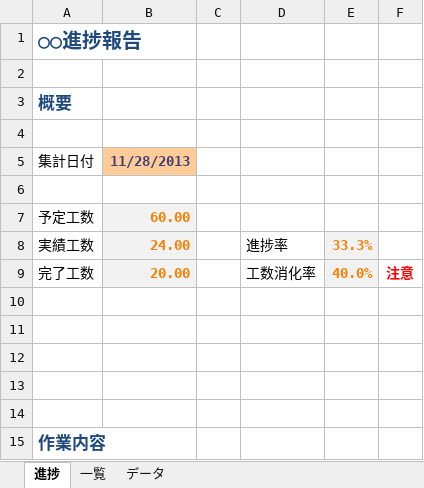
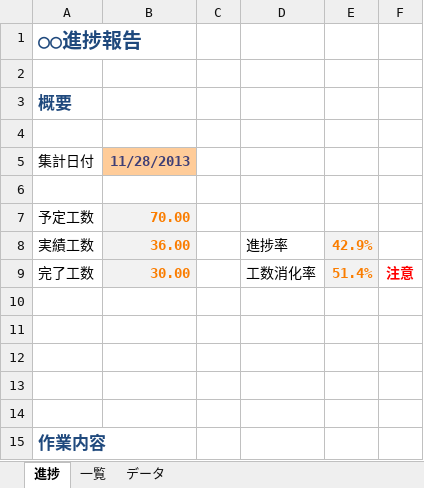
Before and after one commit to mas3/excel-redmine-progress, an Excel workbook: 進捗.xlsx, sheet 進捗, drawn as a sheet; only a part is shown; values as stored, in another font and other column widths than the file's, no borders; charts and pictures not drawn; the diff names each change by its address in the sheet, - before the commit and + after, or states it on an @@ line.

```diff
--- a/進捗.xlsx (sheet 進捗)
+++ b/進捗.xlsx (sheet 進捗)
-B7: 60.00
+B7: 70.00
-B8: 24.00
+B8: 36.00
-E8: 33.3%
+E8: 42.9%
-B9: 20.00
+B9: 30.00
-E9: 40.0%
+E9: 51.4%
```
Also changed, not shown: sheet データ, sheet 一覧.
